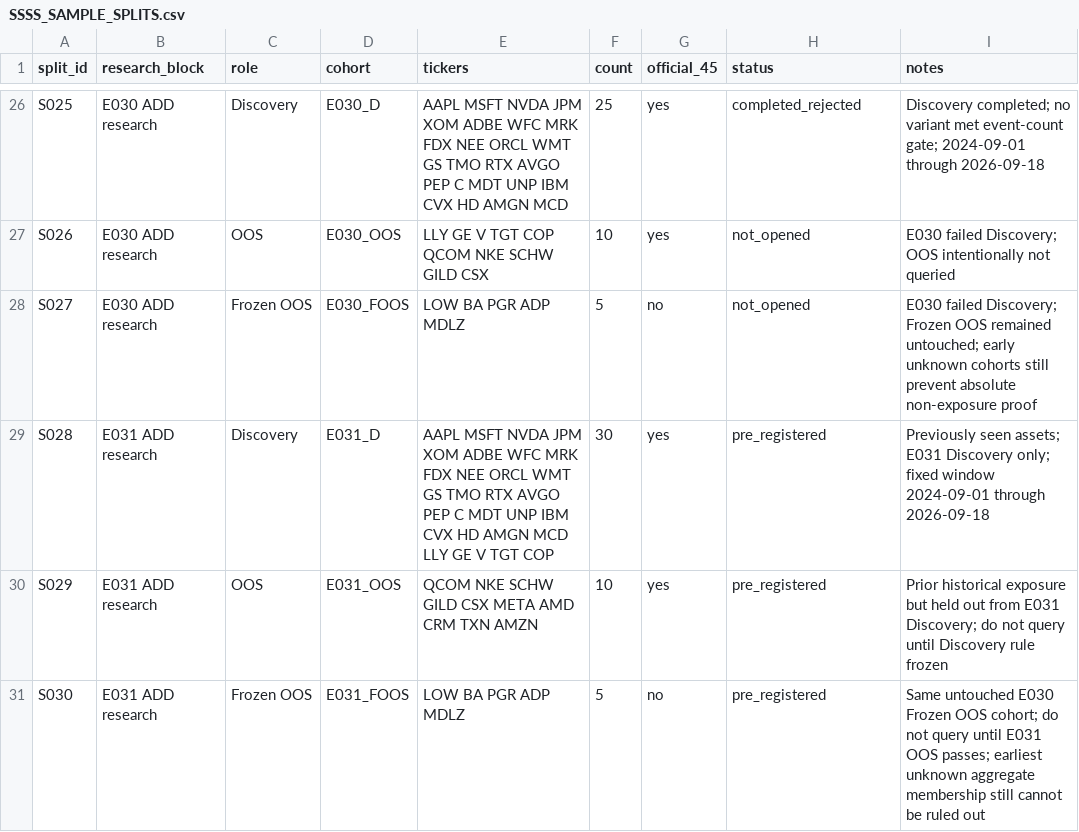
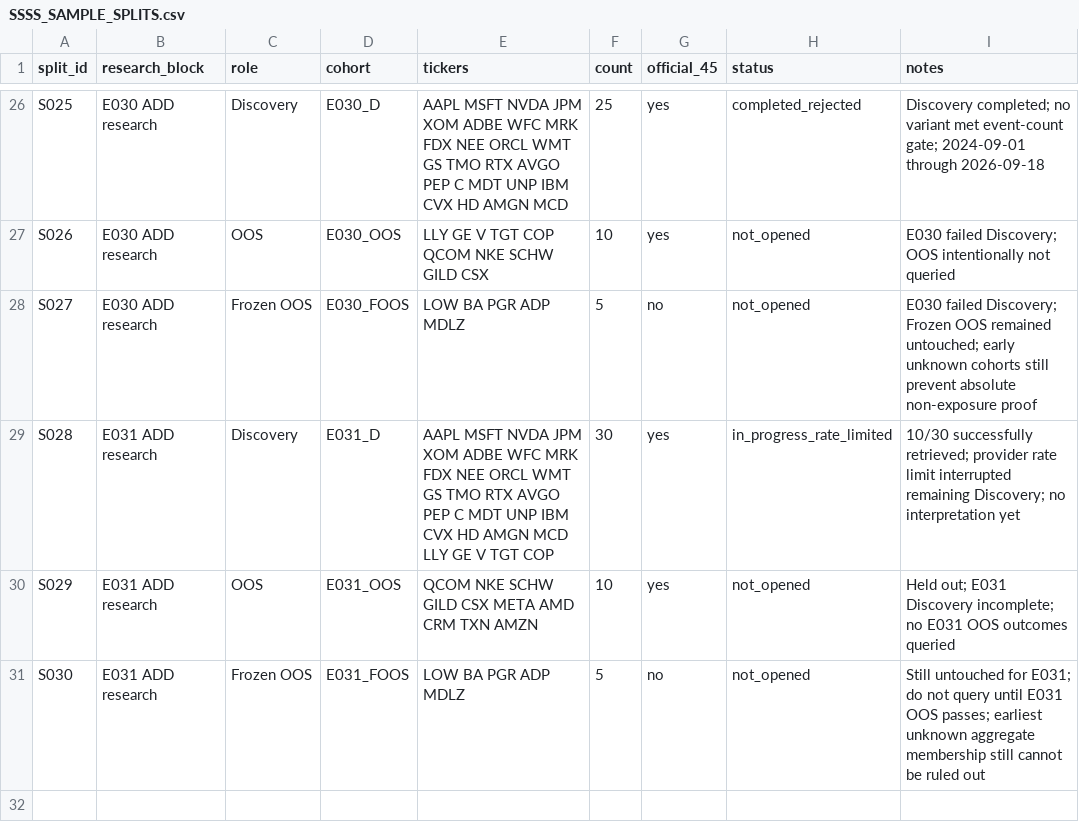
Before and after one commit to kuashan/siftalpha-research, a CSV file: research/ssss/SSSS_SAMPLE_SPLITS.csv, drawn as a sheet; only a part is shown, gaps mark what is left out.

Commit message:
research: preserve unopened E031 holdouts

```diff
--- a/research/ssss/SSSS_SAMPLE_SPLITS.csv
+++ b/research/ssss/SSSS_SAMPLE_SPLITS.csv
@@ -28,4 +28,4 @@ S026,E030 ADD research,OOS,E030_OOS,"LLY GE V TGT COP QCOM NKE SCHW GILD CSX",10
 S027,E030 ADD research,Frozen OOS,E030_FOOS,"LOW BA PGR ADP MDLZ",5,no,not_opened,"E030 failed Discovery; Frozen OOS remained untouched; early unknown cohorts still prevent absolute non-exposure proof"
-S028,E031 ADD research,Discovery,E031_D,"AAPL MSFT NVDA JPM XOM ADBE WFC MRK FDX NEE ORCL WMT GS TMO RTX AVGO PEP C MDT UNP IBM CVX HD AMGN MCD LLY GE V TGT COP",30,yes,pre_registered,"Previously seen assets; E031 Discovery only; fixed window 2024-09-01 through 2026-09-18"
-S029,E031 ADD research,OOS,E031_OOS,"QCOM NKE SCHW GILD CSX META AMD CRM TXN AMZN",10,yes,pre_registered,"Prior historical exposure but held out from E031 Discovery; do not query until Discovery rule frozen"
-S030,E031 ADD research,Frozen OOS,E031_FOOS,"LOW BA PGR ADP MDLZ",5,no,pre_registered,"Same untouched E030 Frozen OOS cohort; do not query until E031 OOS passes; earliest unknown aggregate membership still cannot be ruled out"
+S028,E031 ADD research,Discovery,E031_D,"AAPL MSFT NVDA JPM XOM ADBE WFC MRK FDX NEE ORCL WMT GS TMO RTX AVGO PEP C MDT UNP IBM CVX HD AMGN MCD LLY GE V TGT COP",30,yes,in_progress_rate_limited,"10/30 successfully retrieved; provider rate limit interrupted remaining Discovery; no interpretation yet"
+S029,E031 ADD research,OOS,E031_OOS,"QCOM NKE SCHW GILD CSX META AMD CRM TXN AMZN",10,yes,not_opened,"Held out; E031 Discovery incomplete; no E031 OOS outcomes queried"
+S030,E031 ADD research,Frozen OOS,E031_FOOS,"LOW BA PGR ADP MDLZ",5,no,not_opened,"Still untouched for E031; do not query until E031 OOS passes; earliest unknown aggregate membership still cannot be ruled out"
```
